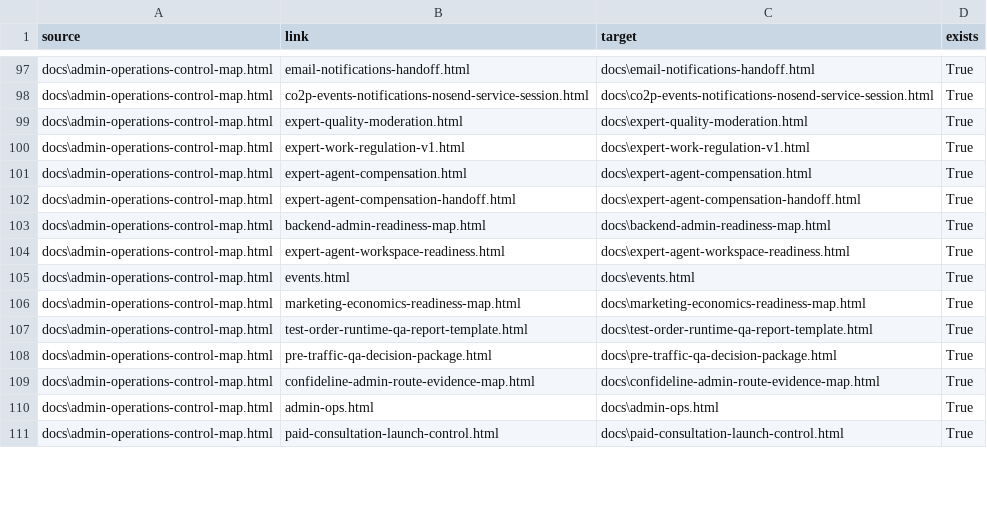
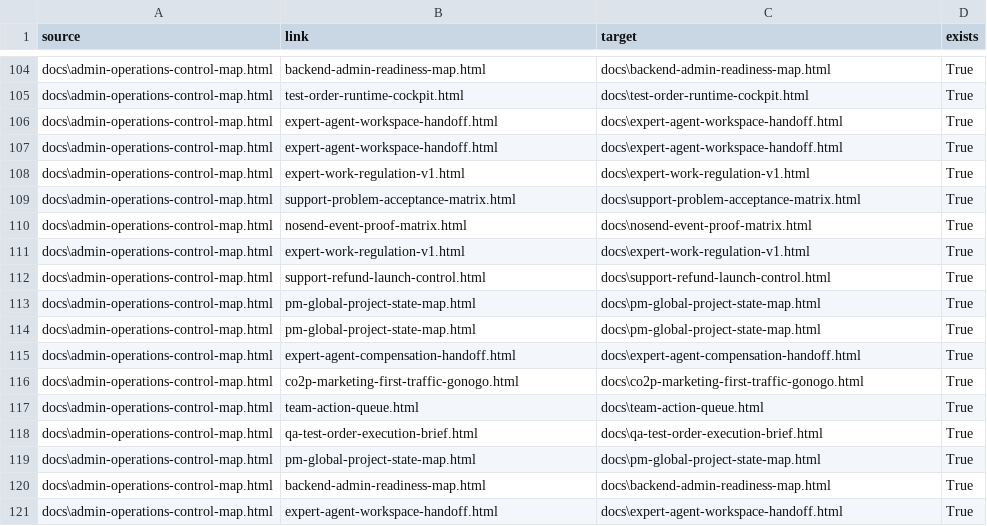
Before and after one commit to cutthreat/confideline, a CSV file: web/blue-panel/docs/artifacts/BLUE_PANEL_LINK_AUDIT_2026_06_05.csv, drawn as a sheet; only a part is shown, gaps mark what is left out; the diff covers the shown part only.

Commit message:
Refresh admin operations launch control

```diff
--- a/web/blue-panel/docs/artifacts/BLUE_PANEL_LINK_AUDIT_2026_06_05.csv
+++ b/web/blue-panel/docs/artifacts/BLUE_PANEL_LINK_AUDIT_2026_06_05.csv
@@ -97,15 +104,18 @@
-"docs\admin-operations-control-map.html","email-notifications-handoff.html","docs\email-notifications-handoff.html","True"
-"docs\admin-operations-control-map.html","co2p-events-notifications-nosend-service-session.html","docs\co2p-events-notifications-nosend-service-session.html","True"
-"docs\admin-operations-control-map.html","expert-quality-moderation.html","docs\expert-quality-moderation.html","True"
+"docs\admin-operations-control-map.html","backend-admin-readiness-map.html","docs\backend-admin-readiness-map.html","True"
+"docs\admin-operations-control-map.html","test-order-runtime-cockpit.html","docs\test-order-runtime-cockpit.html","True"
+"docs\admin-operations-control-map.html","expert-agent-workspace-handoff.html","docs\expert-agent-workspace-handoff.html","True"
+"docs\admin-operations-control-map.html","expert-agent-workspace-handoff.html","docs\expert-agent-workspace-handoff.html","True"
 "docs\admin-operations-control-map.html","expert-work-regulation-v1.html","docs\expert-work-regulation-v1.html","True"
-"docs\admin-operations-control-map.html","expert-agent-compensation.html","docs\expert-agent-compensation.html","True"
-"docs\admin-operations-control-map.html","expert-agent-compensation-handoff.html","docs\expert-agent-compensation-handoff.html","True"
-"docs\admin-operations-control-map.html","backend-admin-readiness-map.html","docs\backend-admin-readiness-map.html","True"
-"docs\admin-operations-control-map.html","expert-agent-workspace-readiness.html","docs\expert-agent-workspace-readiness.html","True"
-"docs\admin-operations-control-map.html","events.html","docs\events.html","True"
-"docs\admin-operations-control-map.html","marketing-economics-readiness-map.html","docs\marketing-economics-readiness-map.html","True"
-"docs\admin-operations-control-map.html","test-order-runtime-qa-report-template.html","docs\test-order-runtime-qa-report-template.html","True"
-"docs\admin-operations-control-map.html","pre-traffic-qa-decision-package.html","docs\pre-traffic-qa-decision-package.html","True"
-"docs\admin-operations-control-map.html","confideline-admin-route-evidence-map.html","docs\confideline-admin-route-evidence-map.html","True"
-"docs\admin-operations-control-map.html","admin-ops.html","docs\admin-ops.html","True"
-"docs\admin-operations-control-map.html","paid-consultation-launch-control.html","docs\paid-consultation-launch-control.html","True"
+"docs\admin-operations-control-map.html","support-problem-acceptance-matrix.html","docs\support-problem-acceptance-matrix.html","True"
+"docs\admin-operations-control-map.html","nosend-event-proof-matrix.html","docs\nosend-event-proof-matrix.html","True"
+"docs\admin-operations-control-map.html","expert-work-regulation-v1.html","docs\expert-work-regulation-v1.html","True"
+"docs\admin-operations-control-map.html","support-refund-launch-control.html","docs\support-refund-launch-control.html","True"
+"docs\admin-operations-control-map.html","pm-global-project-state-map.html","docs\pm-global-project-state-map.html","True"
+"docs\admin-operations-control-map.html","pm-global-project-state-map.html","docs\pm-global-project-state-map.html","True"
+"docs\admin-operations-control-map.html","expert-agent-compensation-handoff.html","docs\expert-agent-compensation-handoff.html","True"
+"docs\admin-operations-control-map.html","co2p-marketing-first-traffic-gonogo.html","docs\co2p-marketing-first-traffic-gonogo.html","True"
+"docs\admin-operations-control-map.html","team-action-queue.html","docs\team-action-queue.html","True"
+"docs\admin-operations-control-map.html","qa-test-order-execution-brief.html","docs\qa-test-order-execution-brief.html","True"
+"docs\admin-operations-control-map.html","pm-global-project-state-map.html","docs\pm-global-project-state-map.html","True"
+"docs\admin-operations-control-map.html","backend-admin-readiness-map.html","docs\backend-admin-readiness-map.html","True"
+"docs\admin-operations-control-map.html","expert-agent-workspace-handoff.html","docs\expert-agent-workspace-handoff.html","True"
```
Also changed, not shown: 8 added rows, 1 removed row and 50 edited cells elsewhere in this file, web/blue-panel/docs/artifacts/ADMIN_OPERATIONS_CONTROL_MAP_2026_06_05.csv, web/blue-panel/docs/artifacts/PM_GLOBAL_PROJECT_STATE_MAP_2026_06_05.csv, 4 other files.
